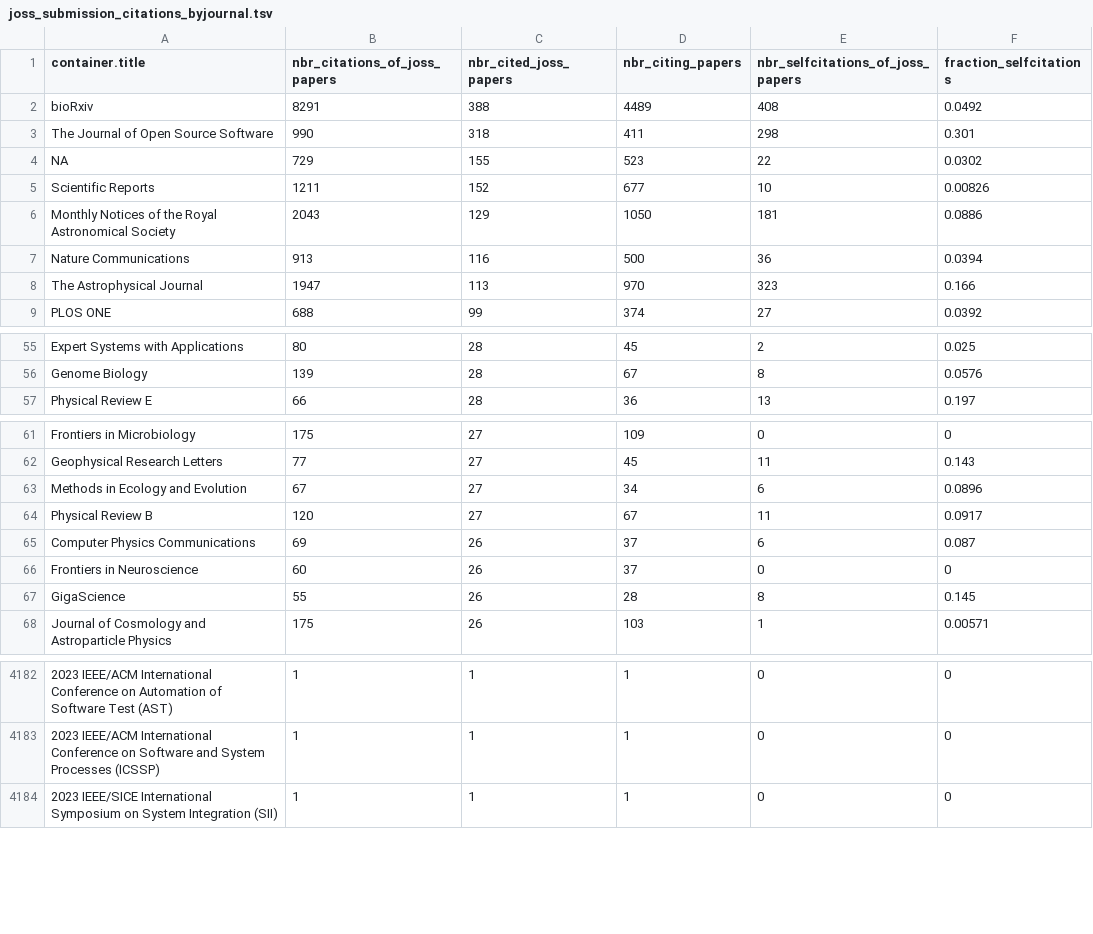
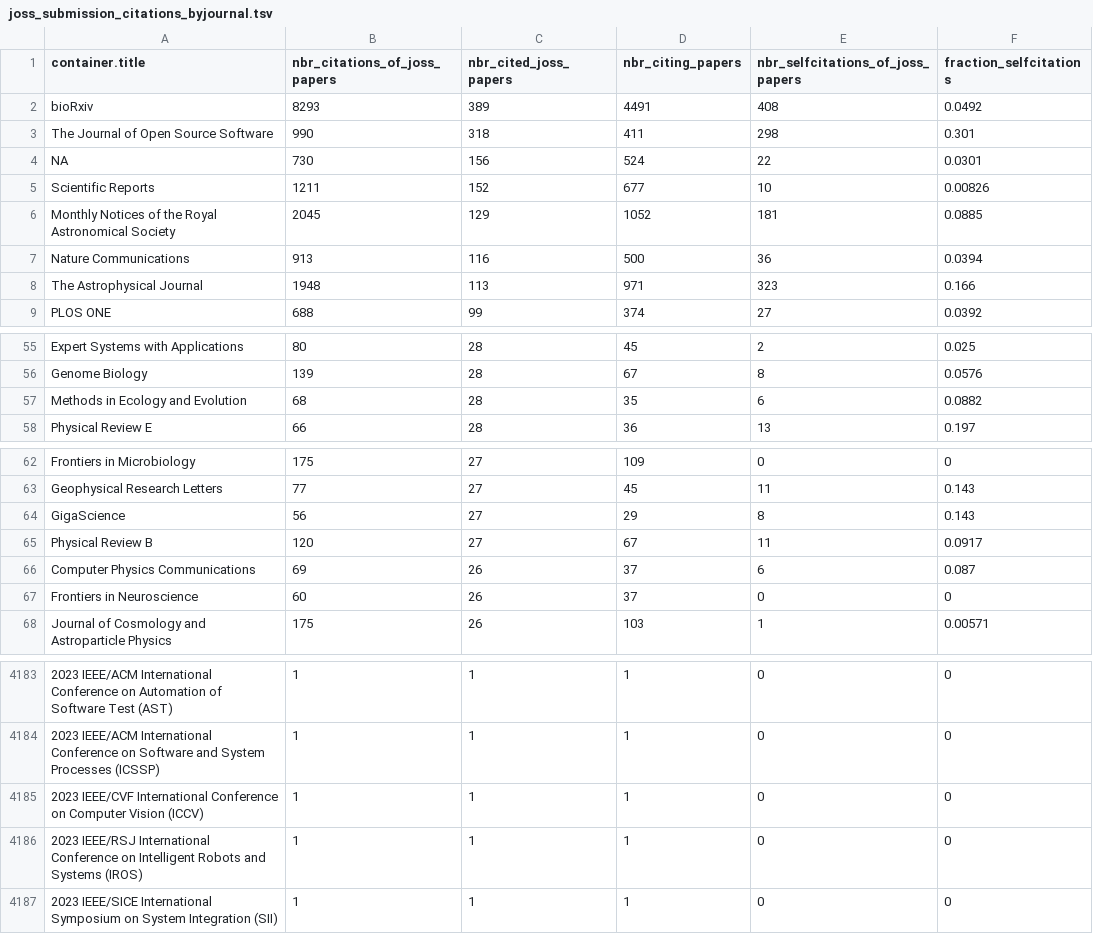
Before and after one commit to openjournals/joss-analytics, a TSV file: joss_submission_citations_byjournal.tsv, drawn as a sheet; only a part is shown, gaps mark what is left out; removed rows and columns are numbered as before the commit, all else as after; the diff covers the shown part only; the diff names each change by its address in the sheet, - before the commit and + after, or states it on an @@ line.

```diff
--- a/joss_submission_citations_byjournal.tsv
+++ b/joss_submission_citations_byjournal.tsv
-B2 (nbr_citations_of_joss_papers): 8291
+B2 (nbr_citations_of_joss_papers): 8293
-C2 (nbr_cited_joss_papers): 388
+C2 (nbr_cited_joss_papers): 389
-D2 (nbr_citing_papers): 4489
+D2 (nbr_citing_papers): 4491
-B4 (nbr_citations_of_joss_papers): 729
+B4 (nbr_citations_of_joss_papers): 730
-C4 (nbr_cited_joss_papers): 155
+C4 (nbr_cited_joss_papers): 156
-D4 (nbr_citing_papers): 523
+D4 (nbr_citing_papers): 524
-F4 (fraction_selfcitations): 0.0302
+F4 (fraction_selfcitations): 0.0301
-B6 (nbr_citations_of_joss_papers): 2043
+B6 (nbr_citations_of_joss_papers): 2045
-D6 (nbr_citing_papers): 1050
+D6 (nbr_citing_papers): 1052
-F6 (fraction_selfcitations): 0.0886
+F6 (fraction_selfcitations): 0.0885
-B8 (nbr_citations_of_joss_papers): 1947
+B8 (nbr_citations_of_joss_papers): 1948
-D8 (nbr_citing_papers): 970
+D8 (nbr_citing_papers): 971
+row 57: Methods in Ecology and Evolution | 68 | 28 | 35 | 6 | 0.0882
-row 63: Methods in Ecology and Evolution | 67 | 27 | 34 | 6 | 0.0896
+row 64: GigaScience | 56 | 27 | 29 | 8 | 0.143
-row 67: GigaScience | 55 | 26 | 28 | 8 | 0.145
+row 4185: 2023 IEEE/CVF International Conference on Computer Vision (ICCV) | 1 | 1 | 1 | 0 | 0
+row 4186: 2023 IEEE/RSJ International Conference on Intelligent Robots and Systems (IROS) | 1 | 1 | 1 | 0 | 0
```
Also changed, not shown: 7 added rows, 5 removed rows and 6 edited cells elsewhere in this file, 46 other files.
